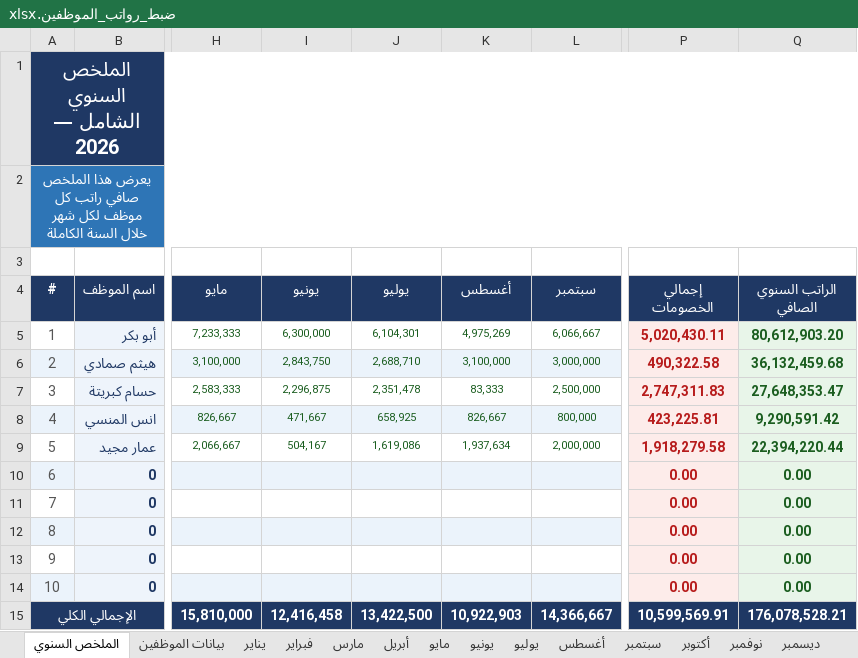
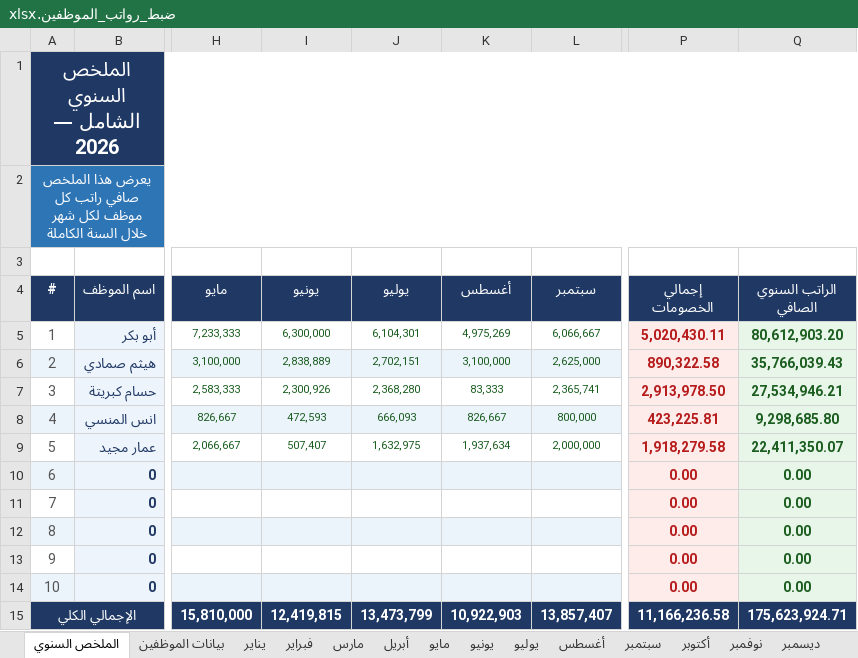
Before and after one commit to amen-ramadan-409/-, an Excel workbook: ضبط_رواتب_الموظفين.xlsx, sheet الملخص السنوي, drawn as a sheet; only a part is shown, gaps mark what is left out; values as stored, in another font and other column widths than the file's, no borders; the diff names each change by its address in the sheet, - before the commit and + after, or states it on an @@ line.

```diff
--- a/ضبط_رواتب_الموظفين.xlsx (sheet الملخص السنوي)
+++ b/ضبط_رواتب_الموظفين.xlsx (sheet الملخص السنوي)
-I6 (يونيو): 2,843,750
+I6 (يونيو): 2,838,889
-J6 (يوليو): 2,688,710
+J6 (يوليو): 2,702,151
-L6 (سبتمبر): 3,000,000
+L6 (سبتمبر): 2,625,000
-P6 (إجمالي الخصومات): 490,322.58
+P6 (إجمالي الخصومات): 890,322.58
-Q6 (الراتب السنوي الصافي): 36,132,459.68
+Q6 (الراتب السنوي الصافي): 35,766,039.43
-I7 (يونيو): 2,296,875
+I7 (يونيو): 2,300,926
-J7 (يوليو): 2,351,478
+J7 (يوليو): 2,368,280
-L7 (سبتمبر): 2,500,000
+L7 (سبتمبر): 2,365,741
-P7 (إجمالي الخصومات): 2,747,311.83
+P7 (إجمالي الخصومات): 2,913,978.50
-Q7 (الراتب السنوي الصافي): 27,648,353.47
+Q7 (الراتب السنوي الصافي): 27,534,946.21
-I8 (يونيو): 471,667
+I8 (يونيو): 472,593
-J8 (يوليو): 658,925
+J8 (يوليو): 666,093
-Q8 (الراتب السنوي الصافي): 9,290,591.42
+Q8 (الراتب السنوي الصافي): 9,298,685.80
-I9 (يونيو): 504,167
+I9 (يونيو): 507,407
-J9 (يوليو): 1,619,086
+J9 (يوليو): 1,632,975
-Q9 (الراتب السنوي الصافي): 22,394,220.44
+Q9 (الراتب السنوي الصافي): 22,411,350.07
-I15 (يونيو): 12,416,458
+I15 (يونيو): 12,419,815
-J15 (يوليو): 13,422,500
+J15 (يوليو): 13,473,799
-L15 (سبتمبر): 14,366,667
+L15 (سبتمبر): 13,857,407
-P15 (إجمالي الخصومات): 10,599,569.91
+P15 (إجمالي الخصومات): 11,166,236.58
-Q15 (الراتب السنوي الصافي): 176,078,528.21
+Q15 (الراتب السنوي الصافي): 175,623,924.71
```
Also changed, not shown: sheet سبتمبر, sheet يونيو, sheet يوليو, sheet بيانات الموظفين, مرجع-الطبخات.xlsx, 2 other files.
